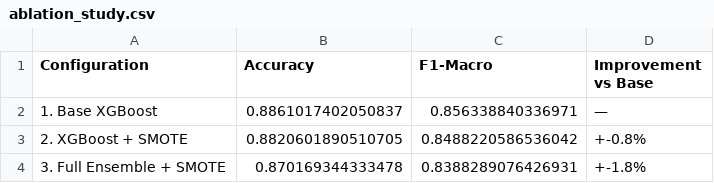
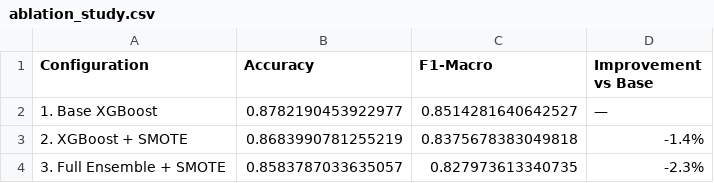
Before and after one commit to walidsw/nacc-dementia-progression-ai, a CSV file: output/ablation_study.csv, drawn as a sheet.

```diff
--- a/output/ablation_study.csv
+++ b/output/ablation_study.csv
@@ -1,4 +1,4 @@
 Configuration,Accuracy,F1-Macro,Improvement vs Base
-1. Base XGBoost,0.8861017402050837,0.856338840336971,—
-2. XGBoost + SMOTE,0.8820601890510705,0.8488220586536042,+-0.8%
-3. Full Ensemble + SMOTE,0.870169344333478,0.8388289076426931,+-1.8%
+1. Base XGBoost,0.8782190453922977,0.8514281640642527,—
+2. XGBoost + SMOTE,0.8683990781255219,0.8375678383049818,-1.4%
+3. Full Ensemble + SMOTE,0.8583787033635057,0.827973613340735,-2.3%
```
Also changed, not shown: output/fairness_by_race.csv, output/shap_features_comparison.csv, 32 other files.
